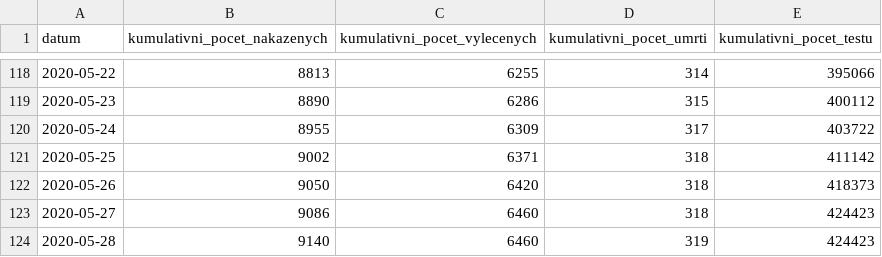
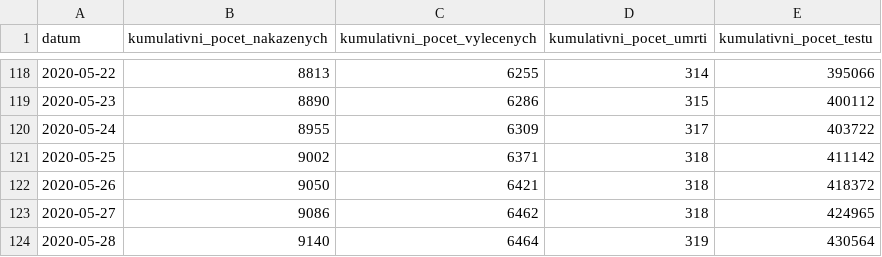
Before and after one commit to martin-majlis/covid-19, a CSV file: data/backup/onemocneni-aktualne.mzcr.cz_covid-19-v2/nakazeni-vyleceni-umrti-testy.csv, drawn as a sheet; only a part is shown, gaps mark what is left out.

```diff
--- a/data/backup/onemocneni-aktualne.mzcr.cz_covid-19-v2/nakazeni-vyleceni-umrti-testy.csv
+++ b/data/backup/onemocneni-aktualne.mzcr.cz_covid-19-v2/nakazeni-vyleceni-umrti-testy.csv
@@ -121,4 +121,4 @@
 2020-05-25,9002,6371,318,411142
-2020-05-26,9050,6420,318,418373
-2020-05-27,9086,6460,318,424423
-2020-05-28,9140,6460,319,424423
+2020-05-26,9050,6421,318,418372
+2020-05-27,9086,6462,318,424965
+2020-05-28,9140,6464,319,430564
```
Also changed, not shown: data/backup/onemocneni-aktualne.mzcr.cz_covid-19-v2/osoby.csv, data/backup/onemocneni-aktualne.mzcr.cz_covid-19-v2/pomucky.csv, 16 other files.
